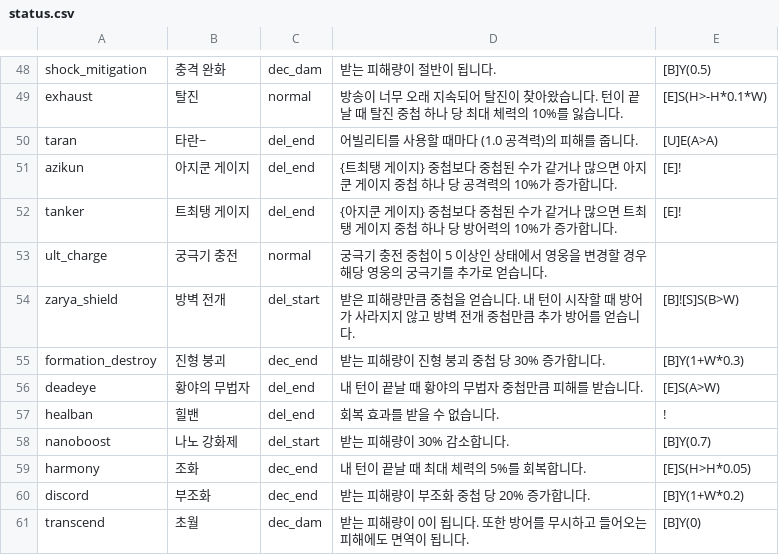
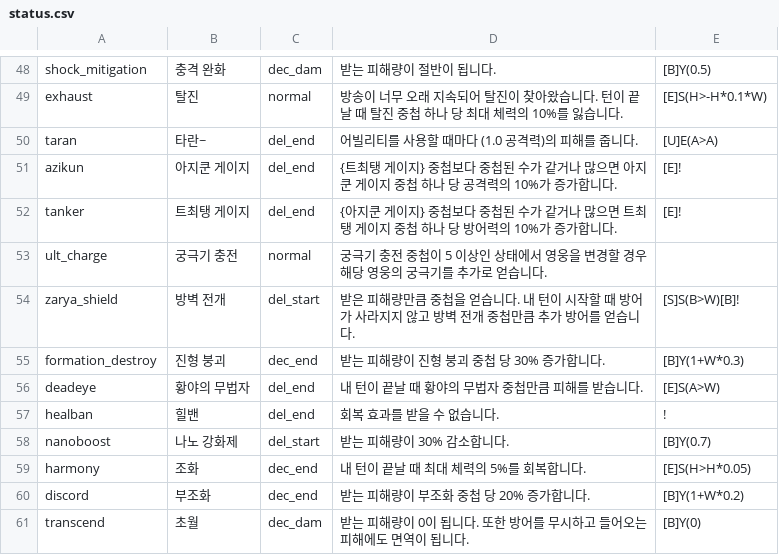
Before and after one commit to RMKroar/Streamers-Rise, a CSV file: status.csv, drawn as a sheet; only a part is shown, gaps mark what is left out.

Commit message:
Update status.csv

```diff
--- a/status.csv
+++ b/status.csv
@@ -53,3 +53,3 @@ tanker,트최탱 게이지,del_end,{아지쿤 게이지} 중첩보다 중첩된
 ult_charge,궁극기 충전,normal,궁극기 충전 중첩이 5 이상인 상태에서 영웅을 변경할 경우 해당 영웅의 궁극기를 추가로 얻습니다.,
-zarya_shield,방벽 전개,del_start,받은 피해량만큼 중첩을 얻습니다. 내 턴이 시작할 때 방어가 사라지지 않고 방벽 전개 중첩만큼 추가 방어를 얻습니다.,[B]![S]S(B>W)
+zarya_shield,방벽 전개,del_start,받은 피해량만큼 중첩을 얻습니다. 내 턴이 시작할 때 방어가 사라지지 않고 방벽 전개 중첩만큼 추가 방어를 얻습니다.,[S]S(B>W)[B]!
 formation_destroy,진형 붕괴,dec_end,받는 피해량이 진형 붕괴 중첩 당 30% 증가합니다.,[B]Y(1+W*0.3)
```
